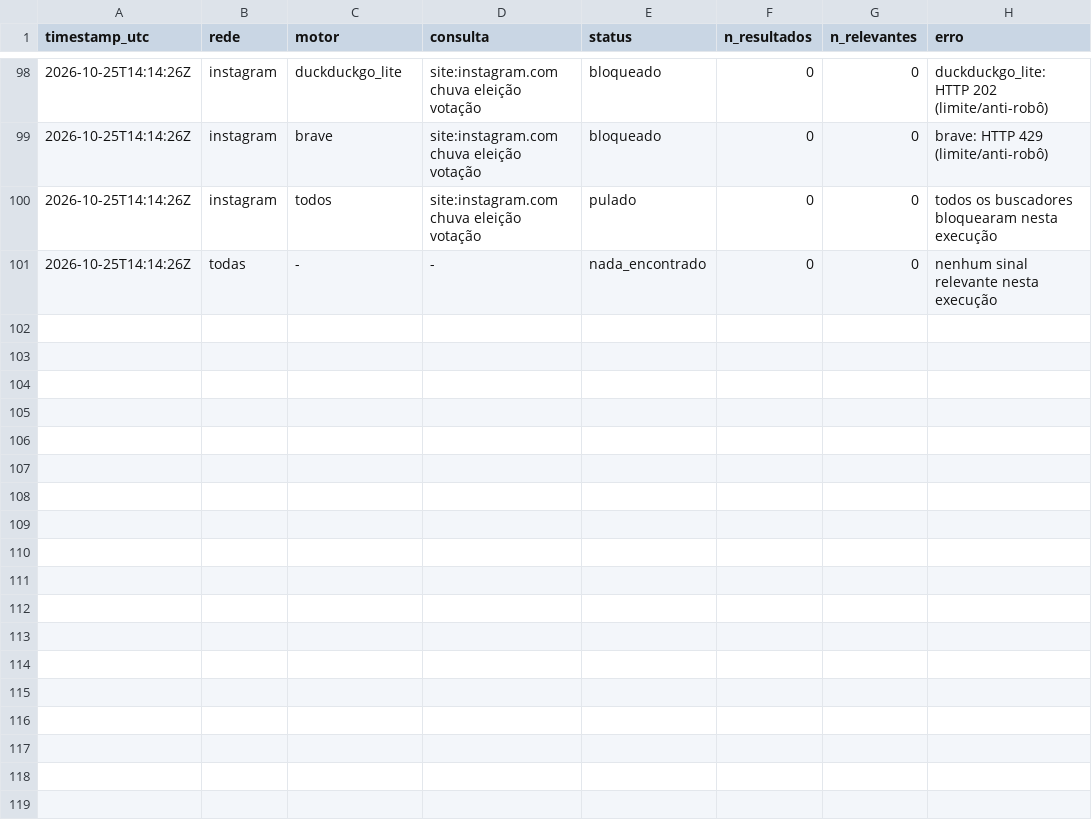
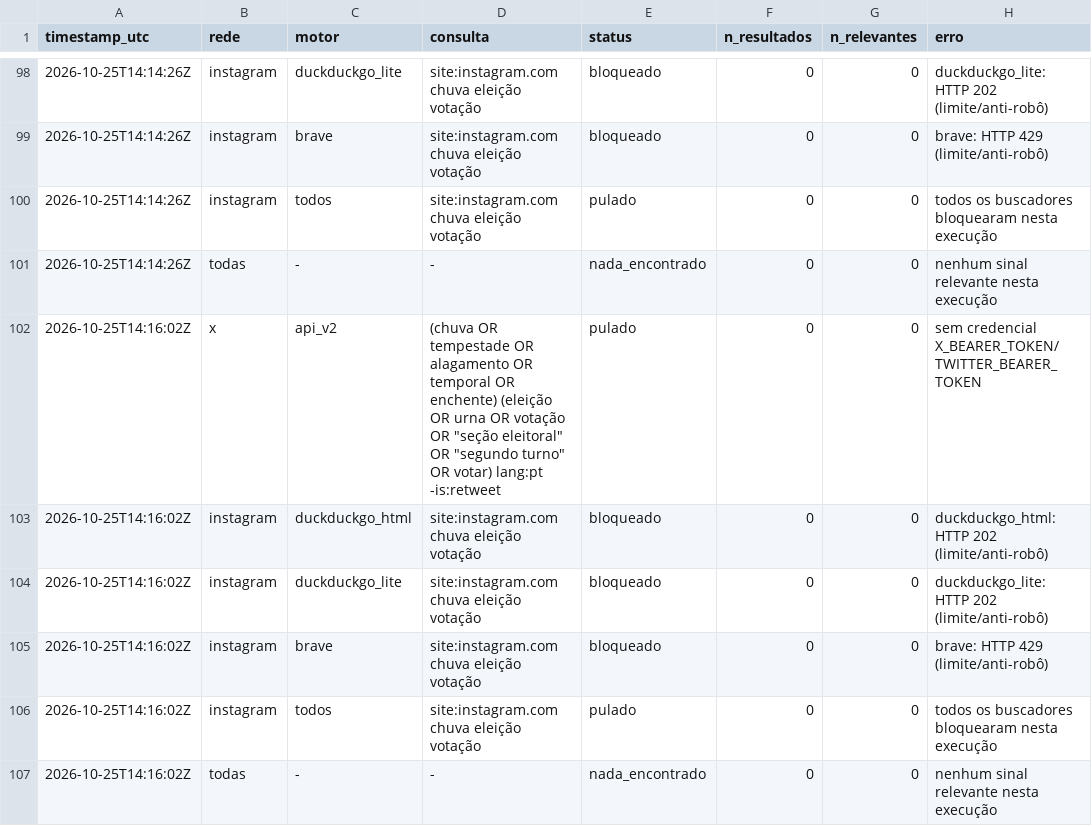
Before and after one commit to andersonsoaresdev2025/chuva-abstencao-2turno-2026, a CSV file: data/social/log_coleta_social.csv, drawn as a sheet; only a part is shown, gaps mark what is left out; the diff names each change by its address in the sheet, - before the commit and + after, or states it on an @@ line.

```diff
--- a/data/social/log_coleta_social.csv
+++ b/data/social/log_coleta_social.csv
+row 102: 2026-10-25T14:16:02Z | x | api_v2 | (chuva OR tempestade OR alagamento OR temporal OR enchente) (eleição OR urna OR votação OR "seção eleitoral" OR "segundo turno" OR votar) lang:pt -is:retweet | pulado | 0 | 0 | sem credencial X_BEARER_TOKEN/TWITTER_BEARER_TOKEN
+row 103: 2026-10-25T14:16:02Z | instagram | duckduckgo_html | site:instagram.com chuva eleição votação | bloqueado | 0 | 0 | duckduckgo_html: HTTP 202 (limite/anti-robô)
+row 104: 2026-10-25T14:16:02Z | instagram | duckduckgo_lite | site:instagram.com chuva eleição votação | bloqueado | 0 | 0 | duckduckgo_lite: HTTP 202 (limite/anti-robô)
+row 105: 2026-10-25T14:16:02Z | instagram | brave | site:instagram.com chuva eleição votação | bloqueado | 0 | 0 | brave: HTTP 429 (limite/anti-robô)
+row 106: 2026-10-25T14:16:02Z | instagram | todos | site:instagram.com chuva eleição votação | pulado | 0 | 0 | todos os buscadores bloquearam nesta execução
+row 107: 2026-10-25T14:16:02Z | todas | - | - | nada_encontrado | 0 | 0 | nenhum sinal relevante nesta execução
```
Also changed, not shown: data/ajustes/ajustes_impacto_noticias.csv, data/clima/atualizacoes/precip_horaria_latest.csv, 21 other files.
